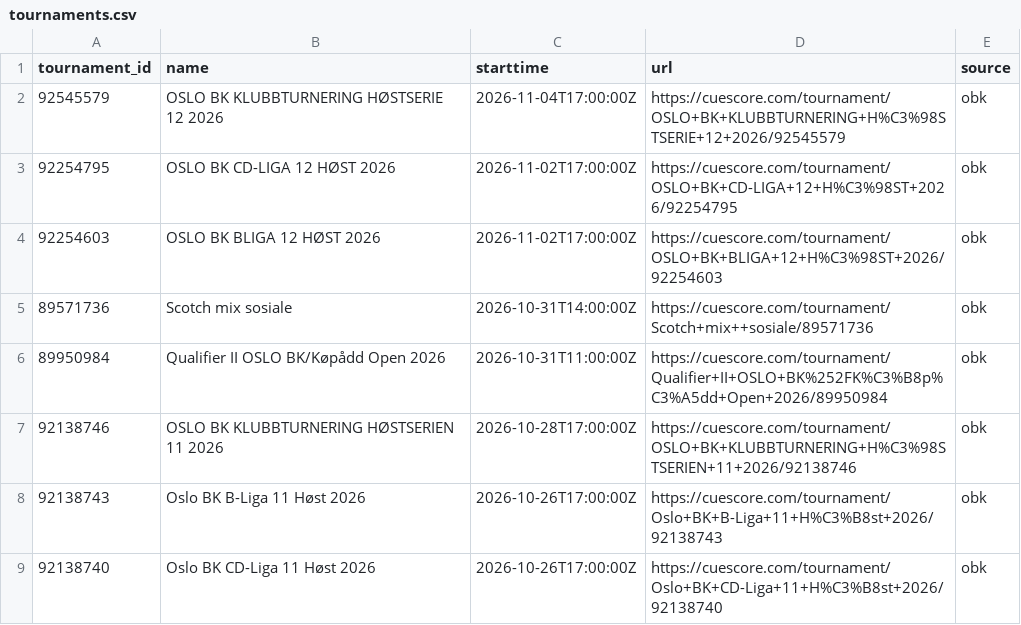
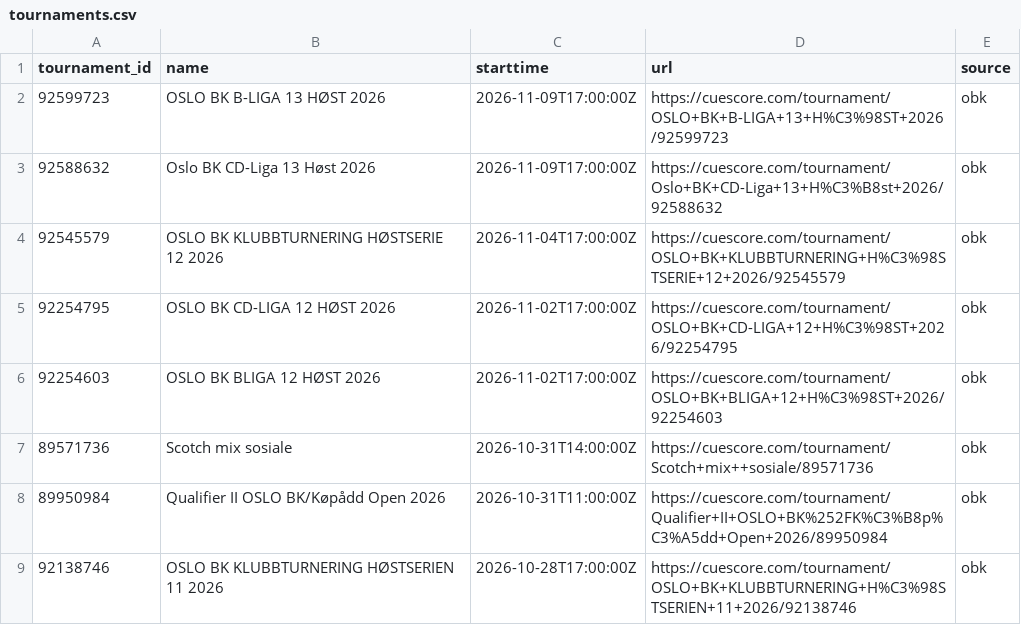
Before and after one commit to Flavelloni/Cue-Score, a CSV file: OBK/tournaments.csv, drawn as a sheet; only a part is shown; the shorter side is filled out with more unchanged rows; the diff names each change by its address in the sheet, - before the commit and + after, or states it on an @@ line.

```diff
--- a/OBK/tournaments.csv
+++ b/OBK/tournaments.csv
+row 2: 92599723 | OSLO BK B-LIGA 13 HØST 2026 | 2026-11-09T17:00:00Z | https://cuescore.com/tournament/OSLO+BK+B-LIGA+13+H%C3%98ST+2026/92599723 | obk
+row 3: 92588632 | Oslo BK CD-Liga 13 Høst 2026 | 2026-11-09T17:00:00Z | https://cuescore.com/tournament/Oslo+BK+CD-Liga+13+H%C3%B8st+2026/92588632 | obk
```
Also changed, not shown: OBK/player_components.csv, OBK/player_fargo_ratings.csv, 20 other files.
